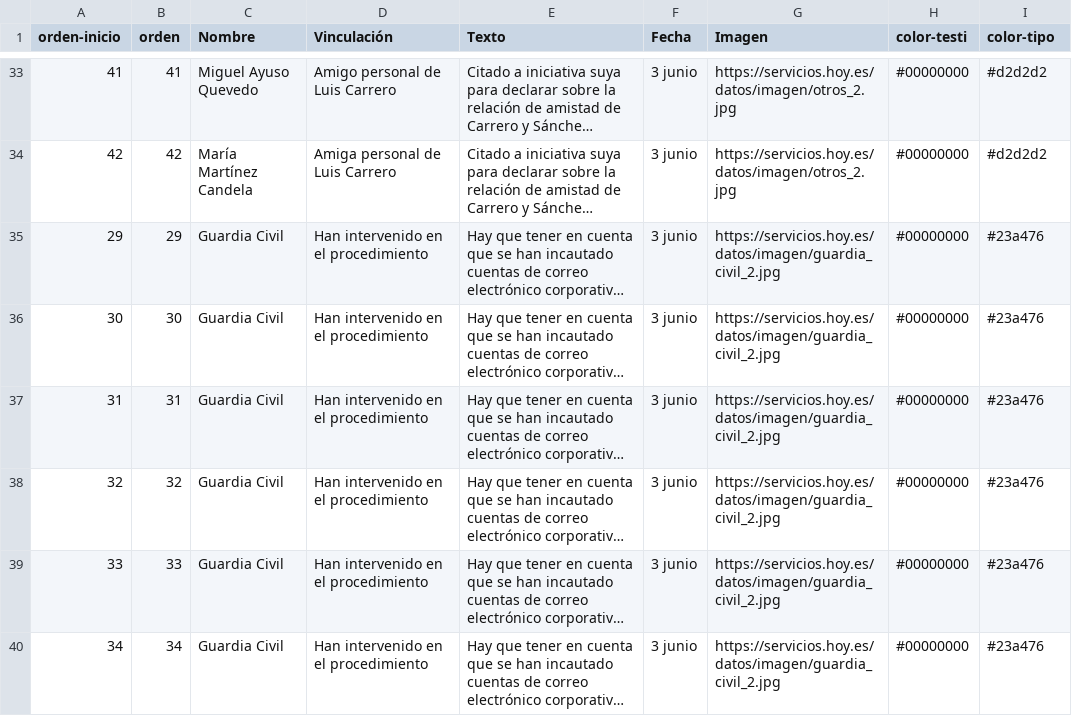
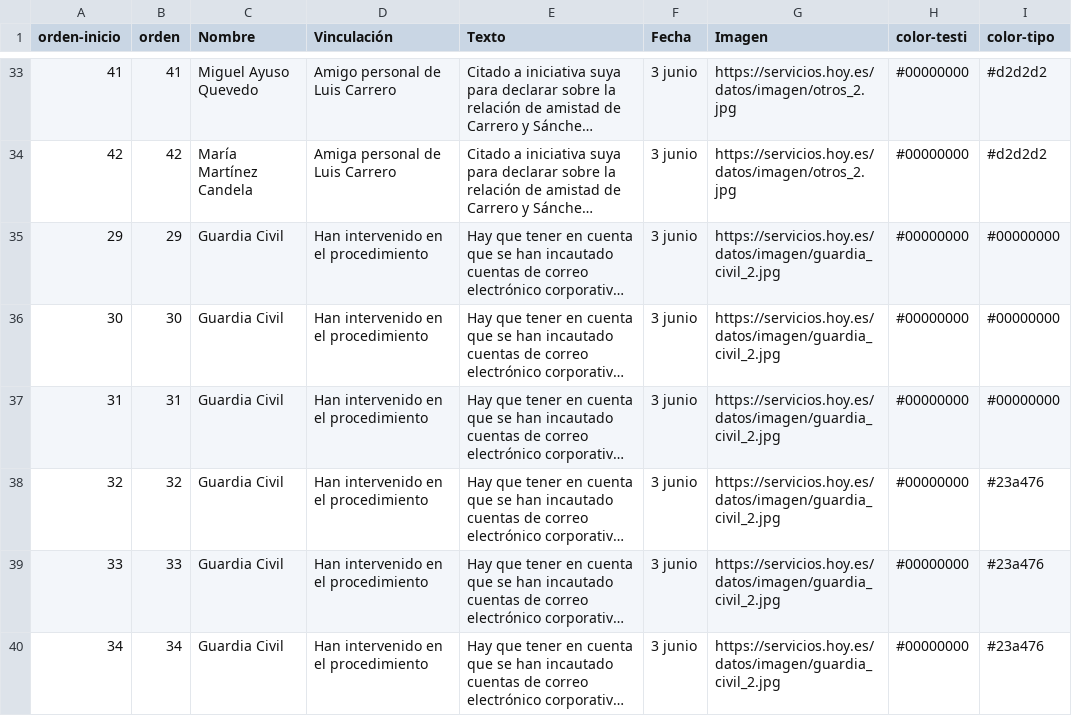
Before and after one commit to maria-diaz-hoy/csv, a CSV file: circulitos-prueba.csv, drawn as a sheet; only a part is shown, gaps mark what is left out; long unchanged cells end in …; the diff names each change by its address in the sheet, - before the commit and + after, or states it on an @@ line.

Commit message:
Update circulitos-prueba.csv

```diff
--- a/circulitos-prueba.csv
+++ b/circulitos-prueba.csv
-I35:I37 (color-tipo): #23a476
+I35:I37 (color-tipo): #00000000
```
